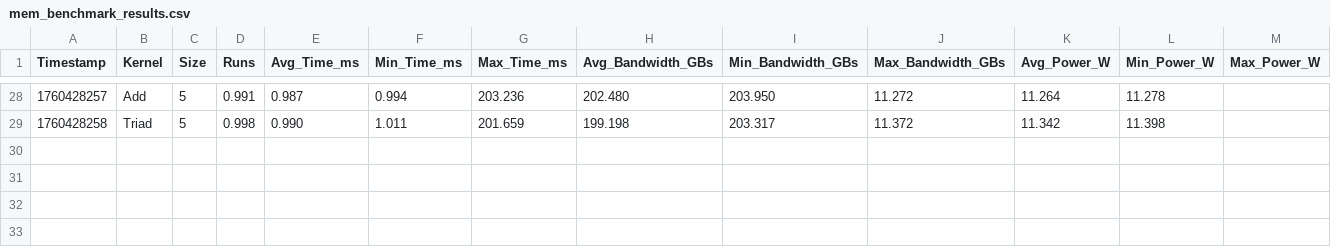
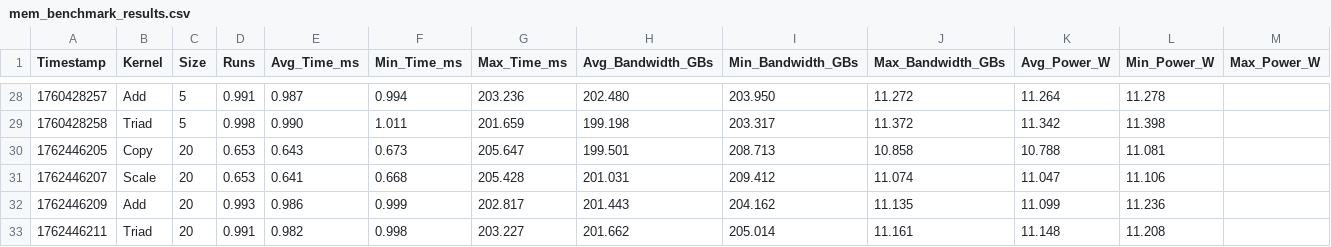
Before and after one commit to StangaSimo/Master-Thesis-AMM-Scheduler, a CSV file: gpu_benchmark/mem_benchmark_results.csv, drawn as a sheet; only a part is shown, gaps mark what is left out.

```diff
--- a/gpu_benchmark/mem_benchmark_results.csv
+++ b/gpu_benchmark/mem_benchmark_results.csv
@@ -29 +29,5 @@ Timestamp,Kernel,Size,Runs,Avg_Time_ms,Min_Time_ms,Max_Time_ms,Avg_Bandwidth_GBs
 1760428258,Triad,5,0.998,0.990,1.011,201.659,199.198,203.317,11.372,11.342,11.398
+1762446205,Copy,20,0.653,0.643,0.673,205.647,199.501,208.713,10.858,10.788,11.081
+1762446207,Scale,20,0.653,0.641,0.668,205.428,201.031,209.412,11.074,11.047,11.106
+1762446209,Add,20,0.993,0.986,0.999,202.817,201.443,204.162,11.135,11.099,11.236
+1762446211,Triad,20,0.991,0.982,0.998,203.227,201.662,205.014,11.161,11.148,11.208
```
Also changed, not shown: gpu_benchmark/gem_benchmark_results.csv, npu_benchmark/power_benchmarks.csv, 13 other files.
